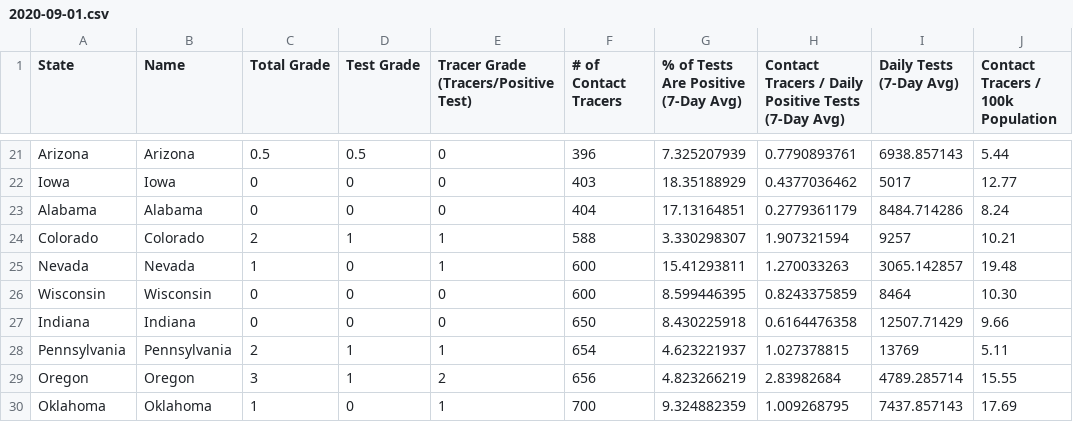
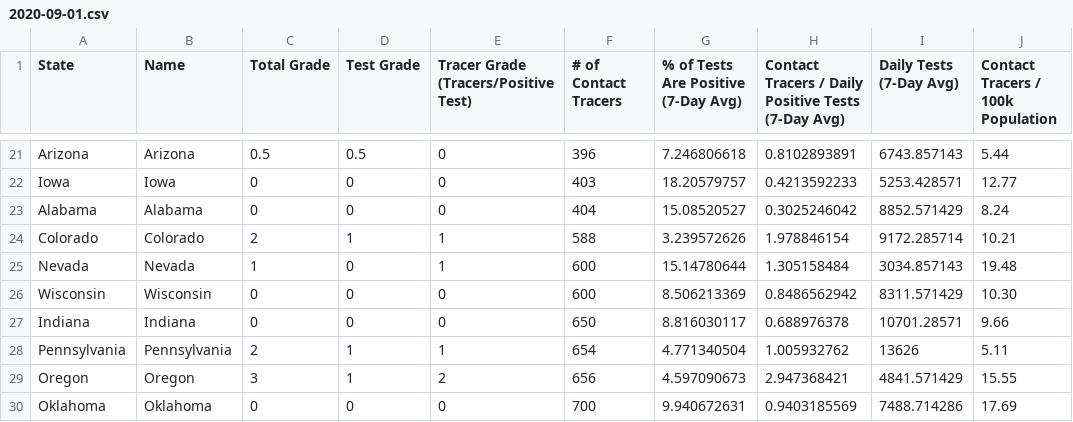
Before and after one commit to bschram/covid-data-public, a CSV file: data/test-and-trace/gsheet-copy/2020-09-01.csv, drawn as a sheet; only a part is shown, gaps mark what is left out; the diff covers the shown part only; the diff names each change by its address in the sheet, - before the commit and + after, or states it on an @@ line.

```diff
--- a/data/test-and-trace/gsheet-copy/2020-09-01.csv
+++ b/data/test-and-trace/gsheet-copy/2020-09-01.csv
-G21: 7.325207939
+G21: 7.246806618
-H21: 0.7790893761
+H21: 0.8102893891
-I21 (Daily Tests (7-Day Avg)): 6938.857143
+I21 (Daily Tests (7-Day Avg)): 6743.857143
-G22: 18.35188929
+G22: 18.20579757
-H22: 0.4377036462
+H22: 0.4213592233
-I22 (Daily Tests (7-Day Avg)): 5017
+I22 (Daily Tests (7-Day Avg)): 5253.428571
-G23: 17.13164851
+G23: 15.08520527
-H23: 0.2779361179
+H23: 0.3025246042
-I23 (Daily Tests (7-Day Avg)): 8484.714286
+I23 (Daily Tests (7-Day Avg)): 8852.571429
-G24: 3.330298307
+G24: 3.239572626
-H24: 1.907321594
+H24: 1.978846154
-I24 (Daily Tests (7-Day Avg)): 9257
+I24 (Daily Tests (7-Day Avg)): 9172.285714
-G25: 15.41293811
+G25: 15.14780644
-H25: 1.270033263
+H25: 1.305158484
-I25 (Daily Tests (7-Day Avg)): 3065.142857
+I25 (Daily Tests (7-Day Avg)): 3034.857143
-G26: 8.599446395
+G26: 8.506213369
-H26: 0.8243375859
+H26: 0.8486562942
-I26 (Daily Tests (7-Day Avg)): 8464
+I26 (Daily Tests (7-Day Avg)): 8311.571429
-G27: 8.430225918
+G27: 8.816030117
-H27: 0.6164476358
+H27: 0.688976378
-I27 (Daily Tests (7-Day Avg)): 12507.71429
+I27 (Daily Tests (7-Day Avg)): 10701.28571
-G28: 4.623221937
+G28: 4.771340504
-H28: 1.027378815
+H28: 1.005932762
-I28 (Daily Tests (7-Day Avg)): 13769
+I28 (Daily Tests (7-Day Avg)): 13626
-G29: 4.823266219
+G29: 4.597090673
-H29: 2.83982684
+H29: 2.947368421
-I29 (Daily Tests (7-Day Avg)): 4789.285714
+I29 (Daily Tests (7-Day Avg)): 4841.571429
-C30 (Total Grade): 1
+C30 (Total Grade): 0
-E30: 1
+E30: 0
-G30: 9.324882359
+G30: 9.940672631
-H30: 1.009268795
+H30: 0.9403185569
-I30 (Daily Tests (7-Day Avg)): 7437.857143
+I30 (Daily Tests (7-Day Avg)): 7488.714286
```
Also changed, not shown: 131 edited cells elsewhere in this file, 7 other files.
